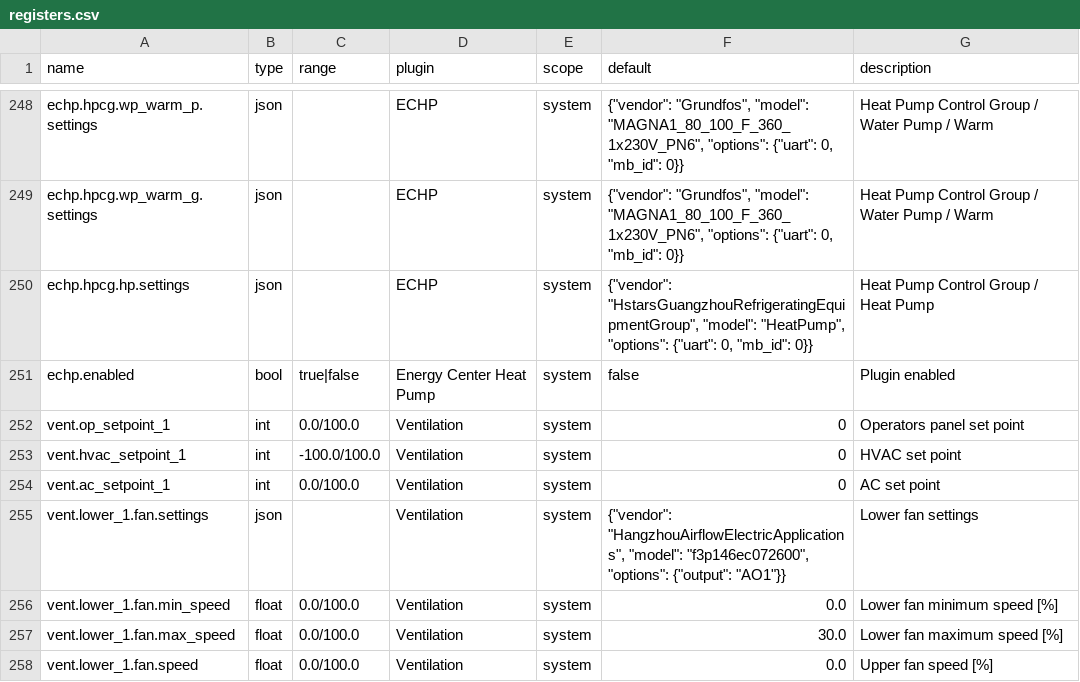
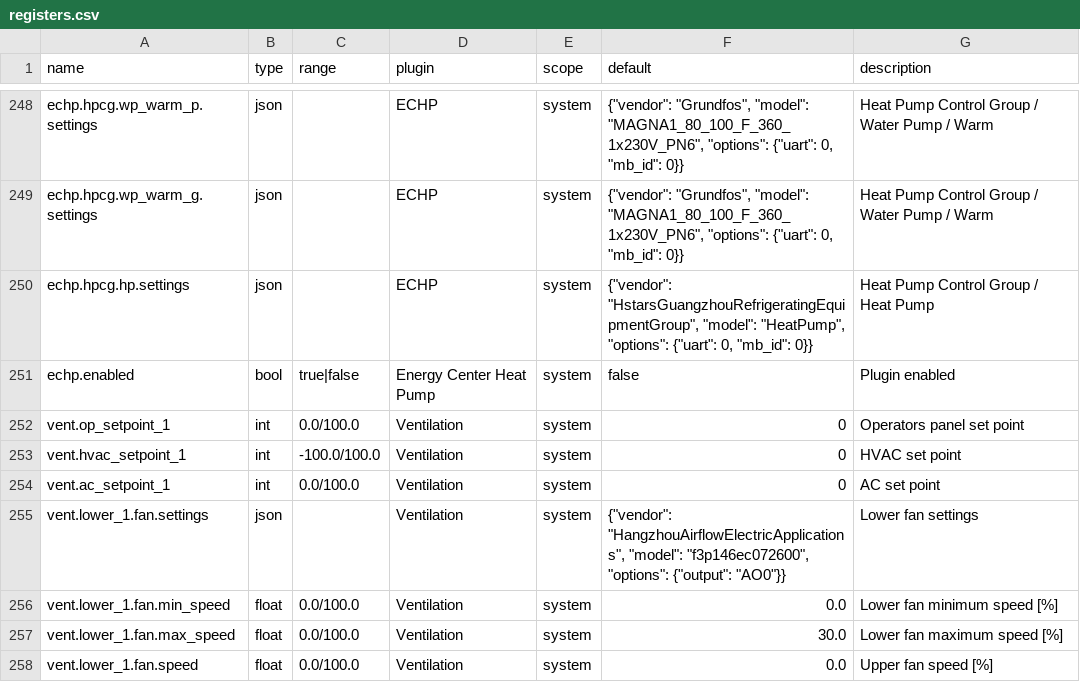
Before and after one commit to bgerp/ztm, a CSV file: registers.csv, drawn as a sheet; only a part is shown, gaps mark what is left out.

Commit message:
Change default

```diff
--- a/registers.csv
+++ b/registers.csv
@@ -254,3 +254,3 @@
 "vent.ac_setpoint_1","int","0.0/100.0","Ventilation","system",0,"AC set point"
-"vent.lower_1.fan.settings","json","","Ventilation","system","{""vendor"": ""HangzhouAirflowElectricApplications"", ""model"": ""f3p146ec072600"", ""options"": {""output"": ""AO1""}}","Lower fan settings"
+"vent.lower_1.fan.settings","json","","Ventilation","system","{""vendor"": ""HangzhouAirflowElectricApplications"", ""model"": ""f3p146ec072600"", ""options"": {""output"": ""AO0""}}","Lower fan settings"
 "vent.lower_1.fan.min_speed","float","0.0/100.0","Ventilation","system",0.0,"Lower fan minimum speed [%]"
```
Also changed, not shown: 1 other file.
